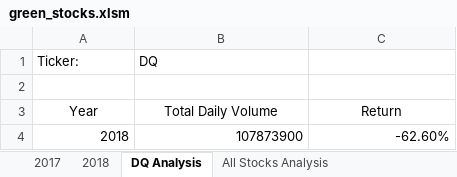
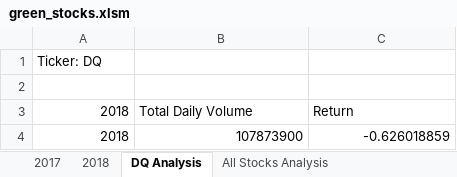
Before and after one commit to djaiello/stock-analysis, an Excel workbook: green_stocks.xlsm, sheet DQ Analysis, drawn as a sheet; values as stored, in another font and other column widths than the file's, no borders; charts and pictures not drawn; removed rows and columns are numbered as before the commit, all else as after; the diff names each change by its address in the sheet, - before the commit and + after, or states it on an @@ line.

```diff
--- a/green_stocks.xlsm (sheet DQ Analysis)
+++ b/green_stocks.xlsm (sheet DQ Analysis)
-row 1: Ticker: | DQ
+row 1: Ticker: DQ
-A3: Year
+A3: 2018
-A3 alignment: center
+A3 alignment: right
-B3:C3 alignment: center
+B3:C3 alignment: left
-C4: -62.60%
+C4: -0.626018859
```
Also changed, not shown: sheet All Stocks Analysis, charts or pictures.
